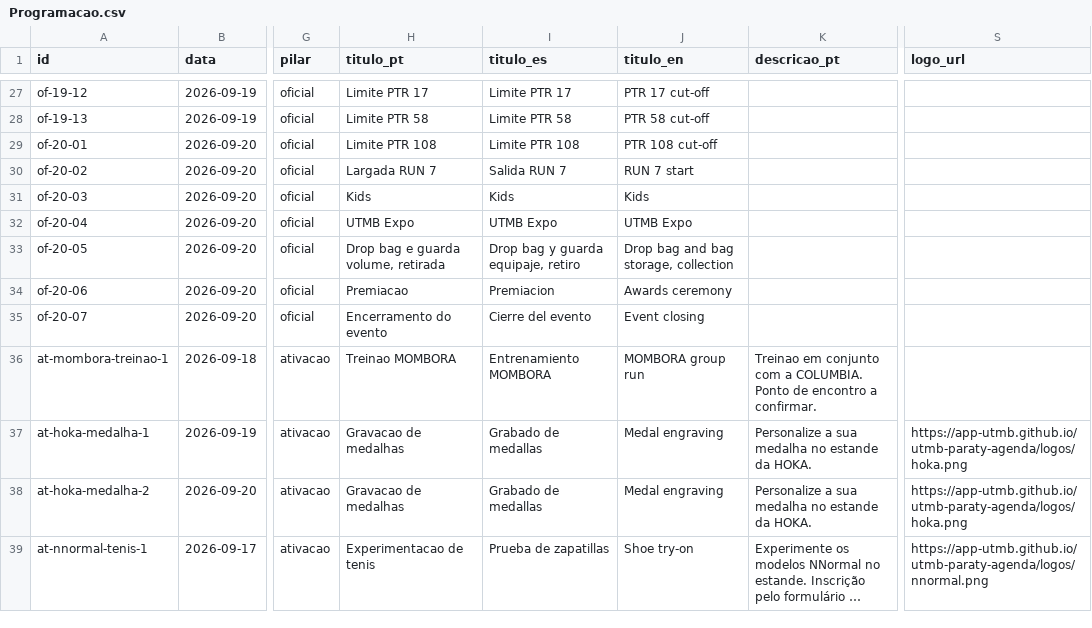
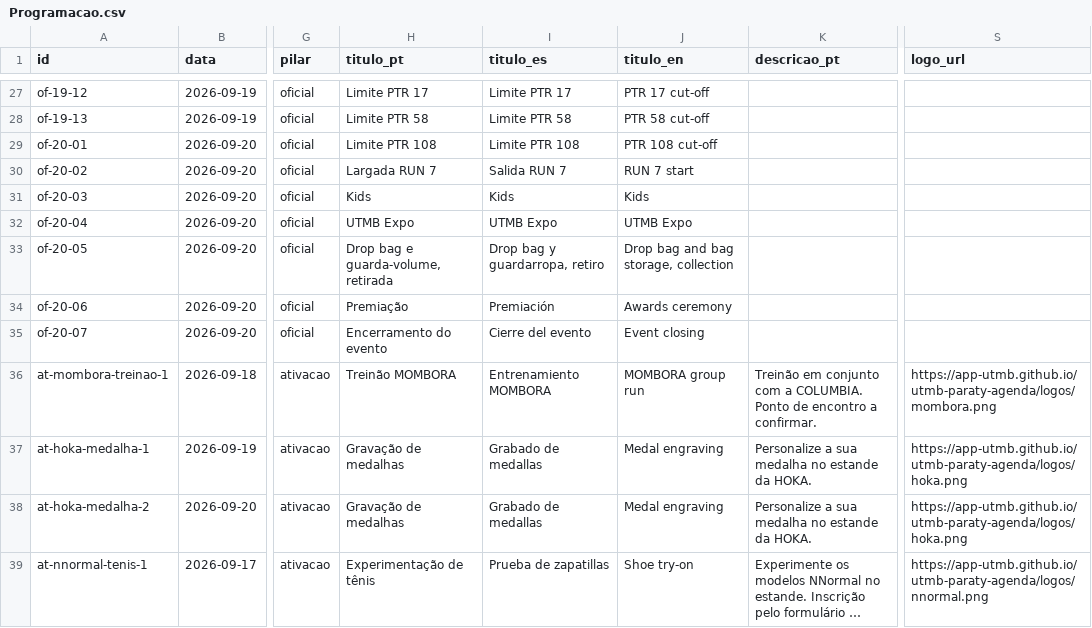
Before and after one commit to app-utmb/utmb-paraty-agenda, a CSV file: planilha/Programacao.csv, drawn as a sheet; only a part is shown, gaps mark what is left out; long unchanged cells end in …; the diff covers the shown part only; the diff names each change by its address in the sheet, - before the commit and + after, or states it on an @@ line.

```diff
--- a/planilha/Programacao.csv
+++ b/planilha/Programacao.csv
-H33 (titulo_pt): Drop bag e guarda volume, retirada
+H33 (titulo_pt): Drop bag e guarda-volume, retirada
-I33 (titulo_es): Drop bag y guarda equipaje, retiro
+I33 (titulo_es): Drop bag y guardarropa, retiro
-H34 (titulo_pt): Premiacao
+H34 (titulo_pt): Premiação
-I34 (titulo_es): Premiacion
+I34 (titulo_es): Premiación
-H36 (titulo_pt): Treinao MOMBORA
+H36 (titulo_pt): Treinão MOMBORA
-K36 (descricao_pt): Treinao em conjunto…
+K36 (descricao_pt): Treinão em conjunto…
-S36 (logo_url): (empty)
+S36 (logo_url): https://app-utmb.github.io/utmb-paraty-agenda/logos/mombora.png
-H37:H38 (titulo_pt): Gravacao de medalhas
+H37:H38 (titulo_pt): Gravação de medalhas
-H39 (titulo_pt): Experimentacao de tenis
+H39 (titulo_pt): Experimentação de tênis
```
Also changed, not shown: 1 removed row and 141 edited cells elsewhere in this file, planilha/Beneficios.csv, public/dados/beneficios.tsv, 18 other files.
